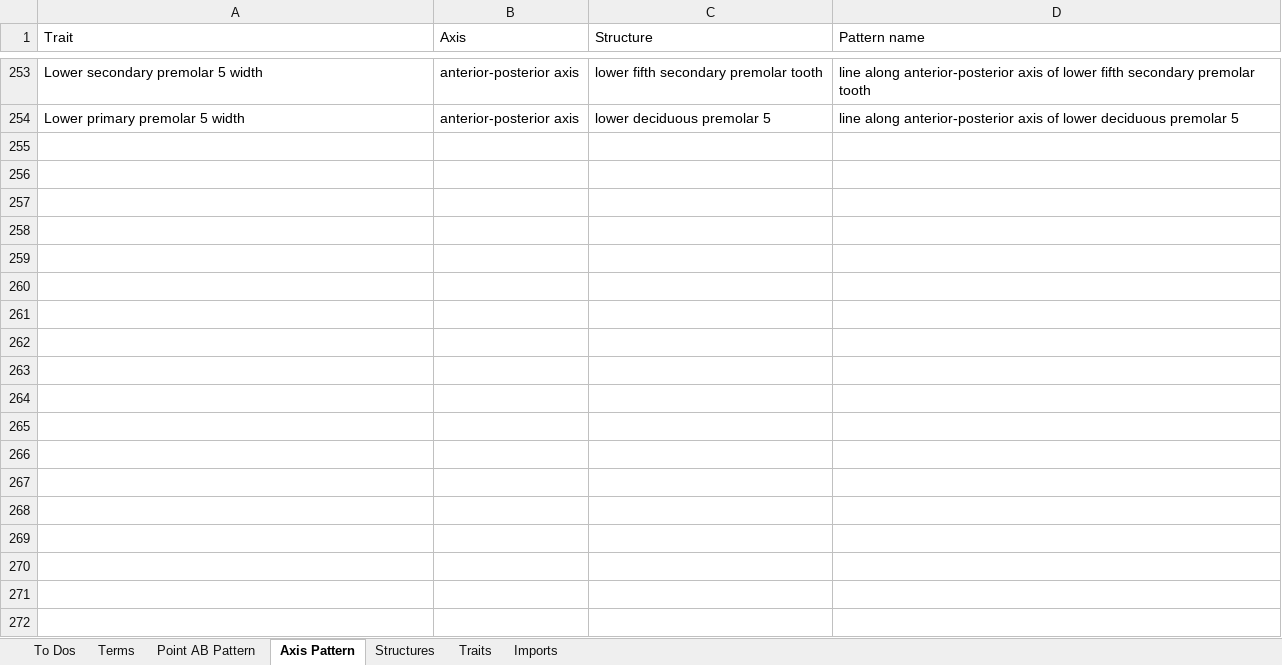
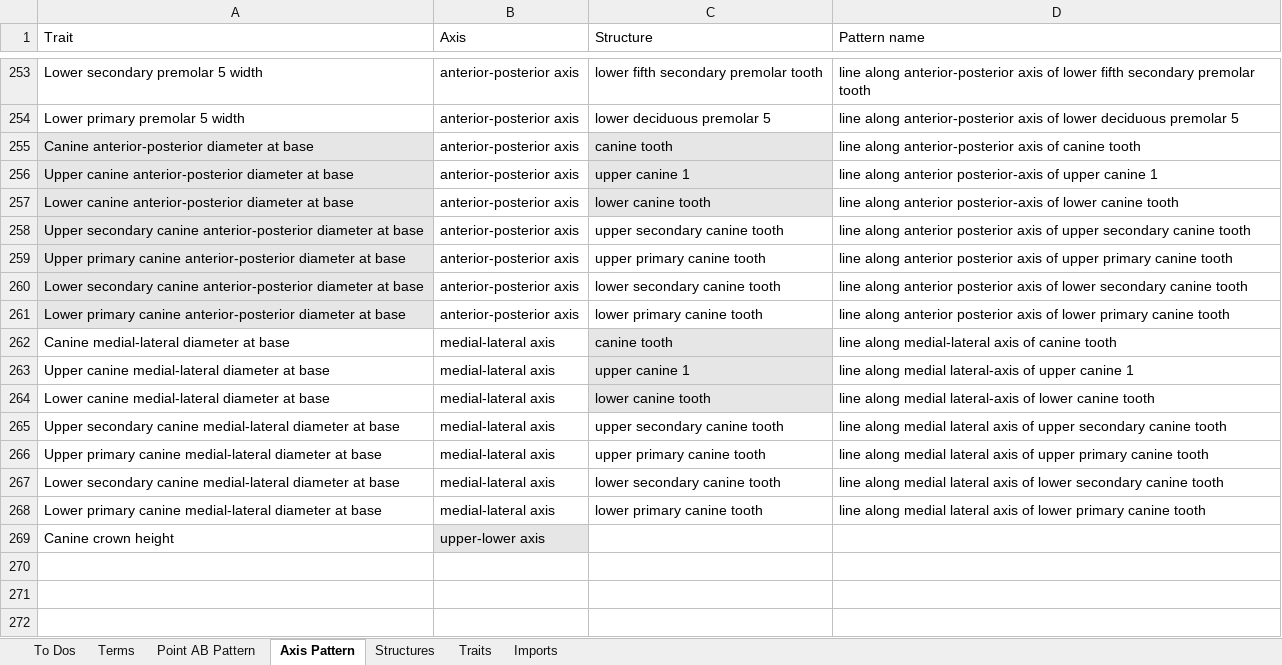
Before and after one commit to futres/fovt, an Excel workbook: Terms.xlsx, sheet Axis Pattern, drawn as a sheet; only a part is shown, gaps mark what is left out; values as stored, in another font and other column widths than the file's, no borders; the diff names each change by its address in the sheet, - before the commit and + after, or states it on an @@ line.

Commit message:
Added canine length and width terms

```diff
--- a/Terms.xlsx (sheet Axis Pattern)
+++ b/Terms.xlsx (sheet Axis Pattern)
-row 255: (empty)
+row 255: Canine anterior-posterior diameter at base | anterior-posterior axis | canine tooth | line along anterior-posterior axis of canine tooth
-A255:A261 fill: none
+A255:A261 fill: #E7E6E6
-C255:C257 fill: none
+C255:C257 fill: #E7E6E6
-row 256: (empty)
+row 256: Upper canine anterior-posterior diameter at base | anterior-posterior axis | upper canine 1 | line along anterior posterior-axis of upper canine 1
-row 257: (empty)
+row 257: Lower canine anterior-posterior diameter at base | anterior-posterior axis | lower canine tooth | line along anterior posterior-axis of lower canine tooth
-row 258: (empty)
+row 258: Upper secondary canine anterior-posterior diameter at base | anterior-posterior axis | upper secondary canine tooth | line along anterior posterior axis of upper secondary canine tooth
-row 259: (empty)
+row 259: Upper primary canine anterior-posterior diameter at base | anterior-posterior axis | upper primary canine tooth | line along anterior posterior axis of upper primary canine tooth
-row 260: (empty)
+row 260: Lower secondary canine anterior-posterior diameter at base | anterior-posterior axis | lower secondary canine tooth | line along anterior posterior axis of lower secondary canine tooth
-row 261: (empty)
+row 261: Lower primary canine anterior-posterior diameter at base | anterior-posterior axis | lower primary canine tooth | line along anterior posterior axis of lower primary canine tooth
-row 262: (empty)
+row 262: Canine medial-lateral diameter at base | medial-lateral axis | canine tooth | line along medial-lateral axis of canine tooth
-C262:C264 fill: none
+C262:C264 fill: #E7E6E6
-row 263: (empty)
+row 263: Upper canine medial-lateral diameter at base | medial-lateral axis | upper canine 1 | line along medial lateral-axis of upper canine 1
-row 264: (empty)
+row 264: Lower canine medial-lateral diameter at base | medial-lateral axis | lower canine tooth | line along medial lateral-axis of lower canine tooth
-row 265: (empty)
+row 265: Upper secondary canine medial-lateral diameter at base | medial-lateral axis | upper secondary canine tooth | line along medial lateral axis of upper secondary canine tooth
-row 266: (empty)
+row 266: Upper primary canine medial-lateral diameter at base | medial-lateral axis | upper primary canine tooth | line along medial lateral axis of upper primary canine tooth
-row 267: (empty)
+row 267: Lower secondary canine medial-lateral diameter at base | medial-lateral axis | lower secondary canine tooth | line along medial lateral axis of lower secondary canine tooth
-row 268: (empty)
+row 268: Lower primary canine medial-lateral diameter at base | medial-lateral axis | lower primary canine tooth | line along medial lateral axis of lower primary canine tooth
-row 269: (empty)
+row 269: Canine crown height | upper-lower axis
-B269 fill: none
+B269 fill: #E7E6E6
```
Also changed, not shown: sheet Terms, sheet Structures.
